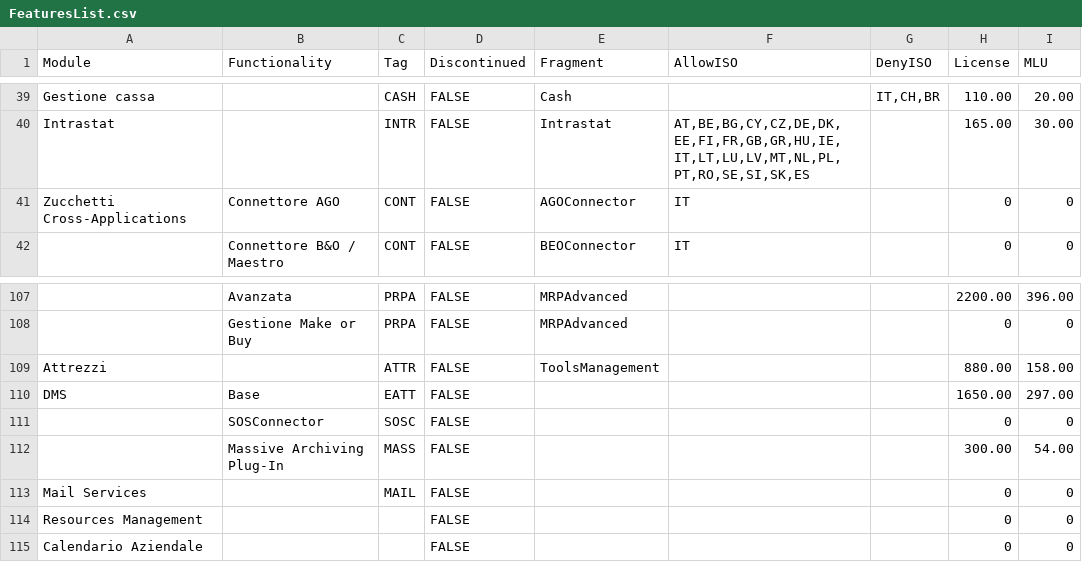
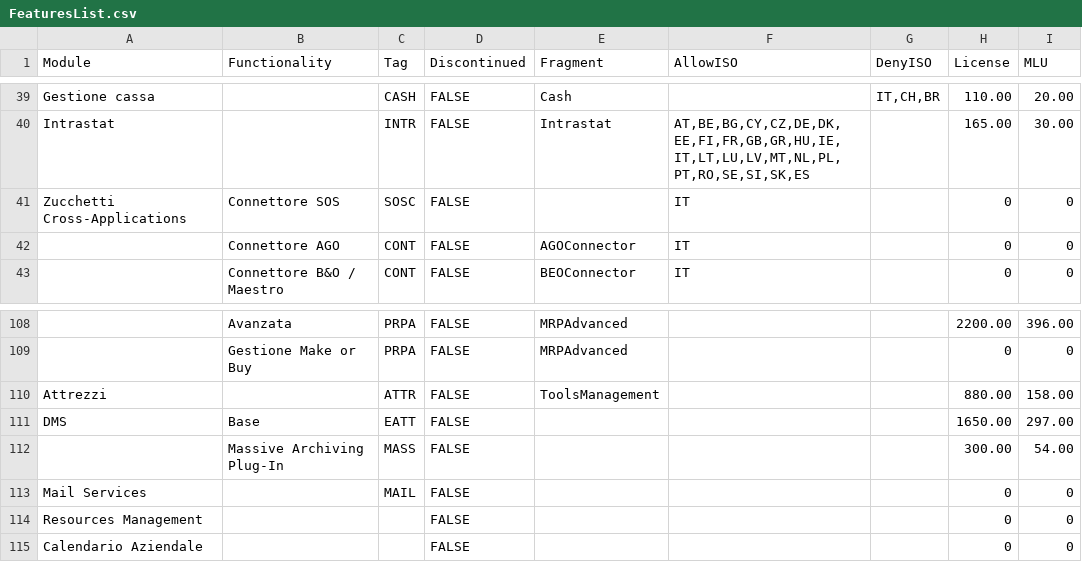
Before and after one commit to andrea-rinaldi-microarea/configurator, a CSV file: data/FeaturesList.csv, drawn as a sheet; only a part is shown, gaps mark what is left out.

```diff
--- a/data/FeaturesList.csv
+++ b/data/FeaturesList.csv
@@ -40,3 +40,4 @@ Gestione cassa;;CASH;FALSE;Cash;;IT,CH,BR;110.00;20.00
 Intrastat;;INTR;FALSE;Intrastat;AT,BE,BG,CY,CZ,DE,DK,EE,FI,FR,GB,GR,HU,IE,IT,LT,LU,LV,MT,NL,PL,PT,RO,SE,SI,SK,ES;;165.00;30.00
-Zucchetti Cross-Applications;Connettore AGO;CONT;FALSE;AGOConnector;IT;;0;0
+Zucchetti Cross-Applications;Connettore SOS;SOSC;FALSE;;IT;;0;0
+;Connettore AGO;CONT;FALSE;AGOConnector;IT;;0;0
 ;Connettore B&O / Maestro;CONT;FALSE;BEOConnector;IT;;0;0
@@ -110,3 +111,2 @@ Attrezzi;;ATTR;FALSE;ToolsManagement;;;880.00;158.00
 DMS;Base;EATT;FALSE;;;;1650.00;297.00
-;SOSConnector;SOSC;FALSE;;;;0;0
 ;Massive Archiving Plug-In;MASS;FALSE;;;;300.00;54.00
```
Also changed, not shown: data/Administration & Services.csv, data/Logistics & Wholesale.csv, 4 other files.
